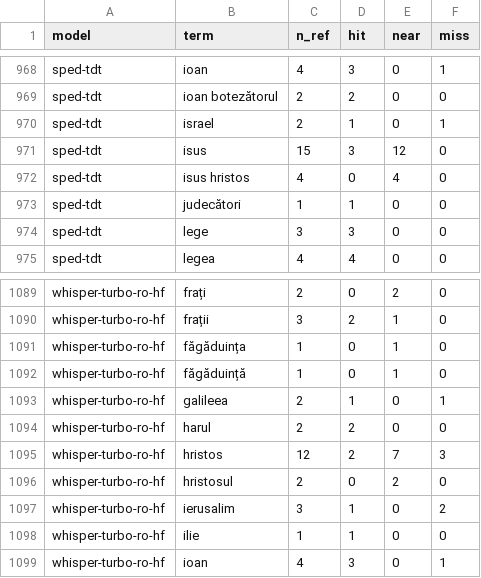
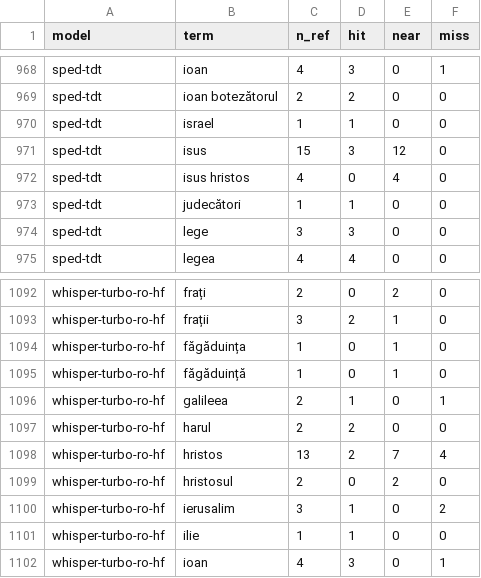
Before and after one commit to PRC-Atlanta/live-ro2en, a CSV file: results/bible_terms.csv, drawn as a sheet; only a part is shown, gaps mark what is left out; the diff covers the shown part only.

```diff
--- a/results/bible_terms.csv
+++ b/results/bible_terms.csv
@@ -969,3 +969,3 @@ sped-tdt,ioan,4,3,0,1
 sped-tdt,ioan botezătorul,2,2,0,0
-sped-tdt,israel,2,1,0,1
+sped-tdt,israel,1,1,0,0
 sped-tdt,isus,15,3,12,0
@@ -1094,3 +1097,3 @@ whisper-turbo-ro-hf,galileea,2,1,0,1
 whisper-turbo-ro-hf,harul,2,2,0,0
-whisper-turbo-ro-hf,hristos,12,2,7,3
+whisper-turbo-ro-hf,hristos,13,2,7,4
 whisper-turbo-ro-hf,hristosul,2,0,2,0
```
Also changed, not shown: 3 added rows and 12 edited cells elsewhere in this file, results/bible_by_excerpt.csv, results/bible_scores.csv, 12 other files.
